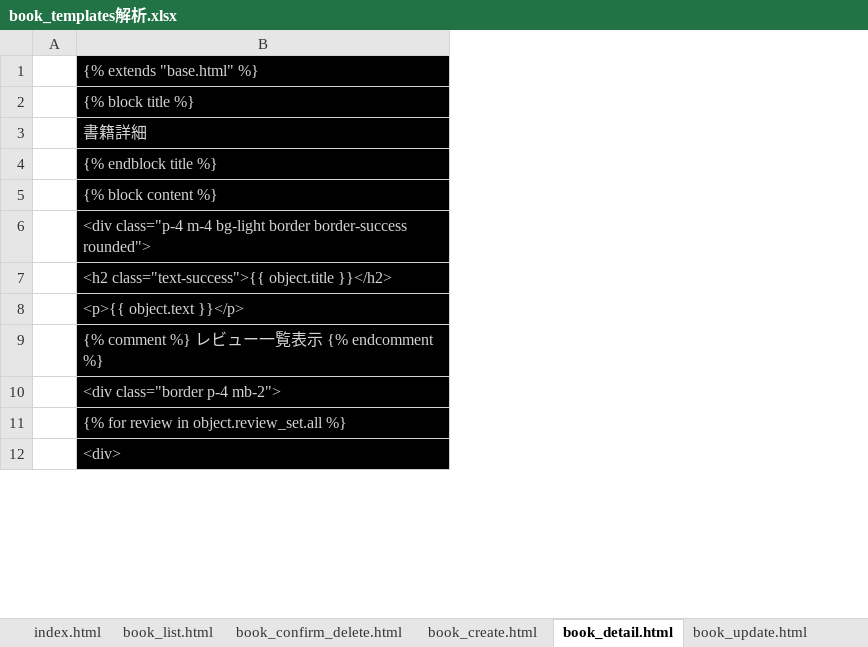
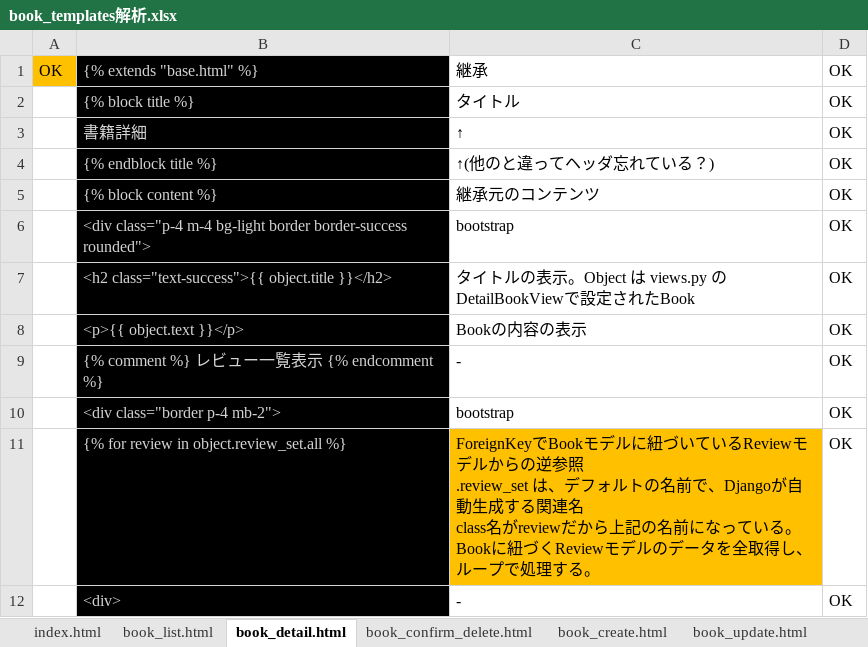
Before and after one commit to smd255/bookproject, an Excel workbook: doc/book_templates解析.xlsx, sheet book_detail.html, drawn as a sheet; only a part is shown; values as stored, in another font and other column widths than the file's, no borders; charts and pictures not drawn; removed rows and columns are numbered as before the commit, all else as after; ↵ is a line break in a cell; the diff names each change by its address in the sheet, - before the commit and + after, or states it on an @@ line.

```diff
--- a/doc/book_templates解析.xlsx (sheet book_detail.html)
+++ b/doc/book_templates解析.xlsx (sheet book_detail.html)
@@ sheet tab order changed: index.html | book_list.html | book_detail.html | book_confirm_delete.html | book_create.html | book_update.html @@
-column A, empty
+column A, row 1: OK
+column C, rows 1-12: 継承 | タイトル | ↑ | ↑(他のと違ってヘッダ忘れている？) | 継承元のコンテンツ | bootstrap | タイトルの表示。Object は views.py の DetailBookViewで設定されたBook | Bookの内容の表示 | - | bootstrap | ForeignKeyでBookモデルに紐づいているReviewモデルからの逆参照 ↵ .review_set は、デフォルトの名前で、Djangoが自動生成する関連名 ↵ class名がreviewだから上記の名前になっている。 ↵ Bookに紐づくReviewモデルのデータを全取得し、ループで処理する。 | -
+column D, rows 1-12: all OK
```
Also changed, not shown: charts or pictures, doc/book解析.xlsx.
